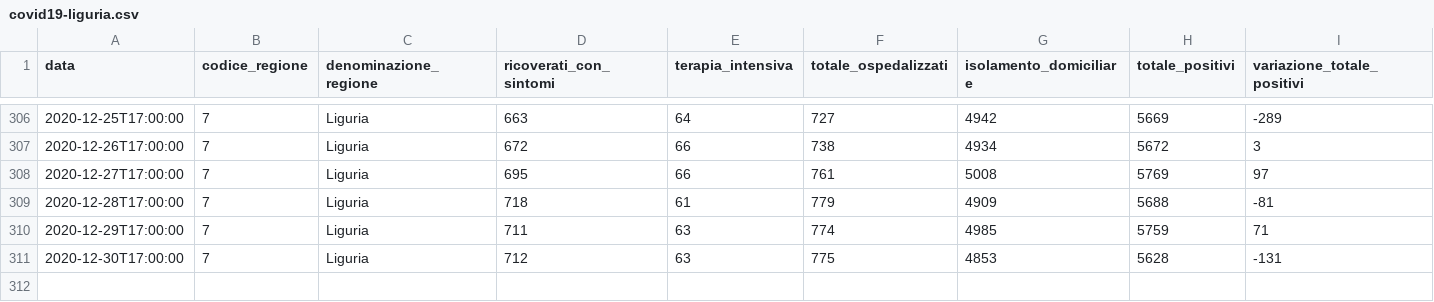
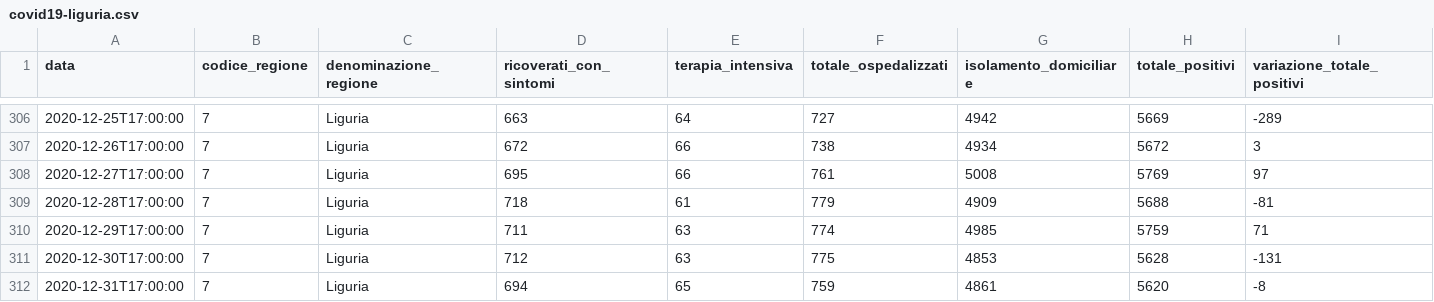
Before and after one commit to antoniograsso21/covid19, a CSV file: data/csv/regioni/covid19-liguria.csv, drawn as a sheet; only a part is shown, gaps mark what is left out; rows hold the shown columns only; the diff names each change by its address in the sheet, - before the commit and + after, or states it on an @@ line.

```diff
--- a/data/csv/regioni/covid19-liguria.csv
+++ b/data/csv/regioni/covid19-liguria.csv
+row 312: 2020-12-31T17:00:00 | 7 | Liguria | 694 | 65 | 759 | 4861 | 5620 | -8
```
Also changed, not shown: data/csv/covid19-andamento-nazionale.csv, data/csv/covid19-regioni.csv, 46 other files.
